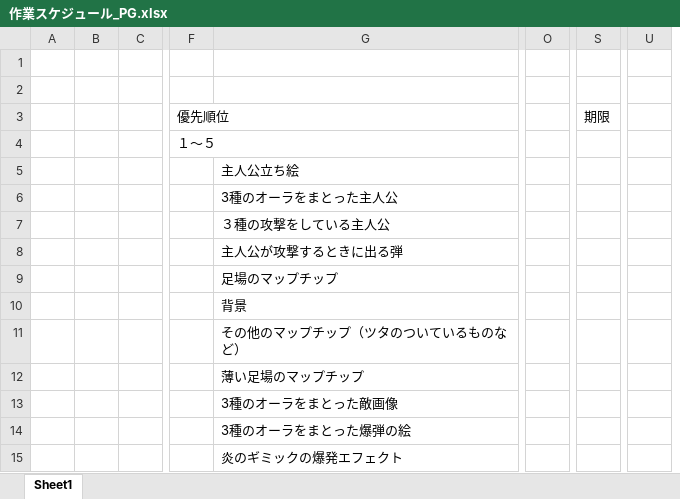
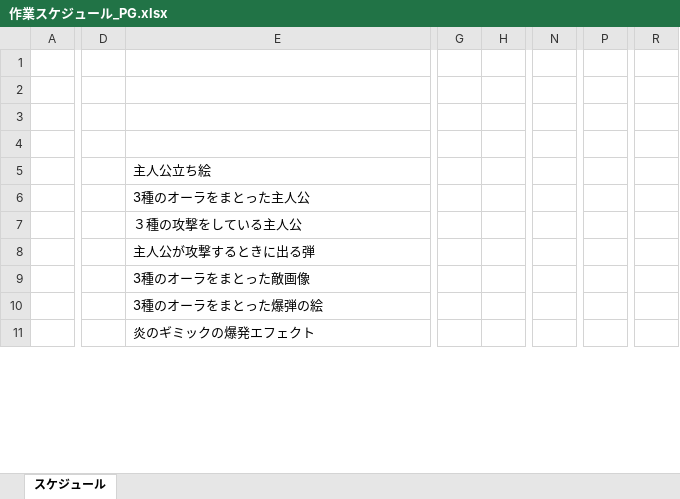
Before and after one commit to human-osaka-game-2016/Elemental, an Excel workbook: 仕様書/作業スケジュール_PG.xlsx, sheet スケジュール, drawn as a sheet; only a part is shown, gaps mark what is left out; values as stored, in another font and other column widths than the file's, no cell formats; removed rows and columns are numbered as before the commit, all else as after; rows hold the shown columns only; the diff covers the shown part only; the diff names each change by its address in the sheet, - before the commit and + after, or states it on an @@ line.

```diff
--- a/仕様書/作業スケジュール_PG.xlsx (sheet スケジュール)
+++ b/仕様書/作業スケジュール_PG.xlsx (sheet スケジュール)
-sheet tab: Sheet1
+sheet tab: スケジュール
-column B, empty
-column C, empty
-column F, rows 3-4: 優先順位 | １～５
+column D, empty
+column G, empty
+column H, empty
-column O, empty
+column N, empty
+column P, empty
-column S, row 3: 期限
-column U, empty
+column R, empty
-row 3:  |  |  | 優先順位 |  |  | 期限
+row 3: (empty)
-G7:I7 merged
-row 9:  |  |  |  | 足場のマップチップ
-row 10:  |  |  |  | 背景
-row 11:  |  |  |  | その他のマップチップ（ツタのついているものなど）
-row 12:  |  |  |  | 薄い足場のマップチップ
```
Also changed, not shown: 45 added rows, 10 removed rows, 2 moved rows, 3 removed columns, 23 edited cells and merged cells elsewhere in this sheet, cell formats, 5 other files.
